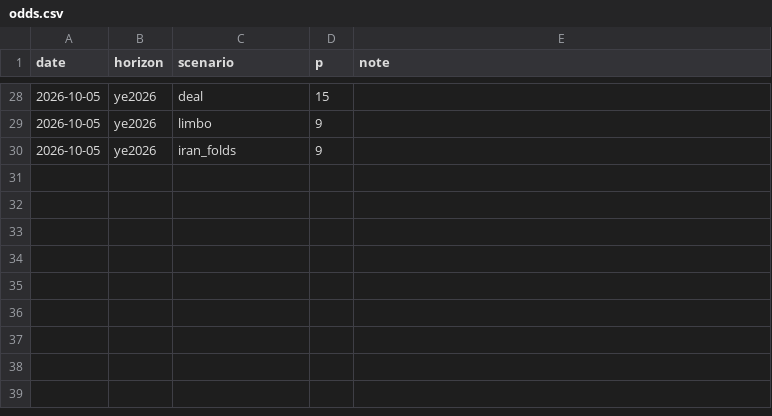
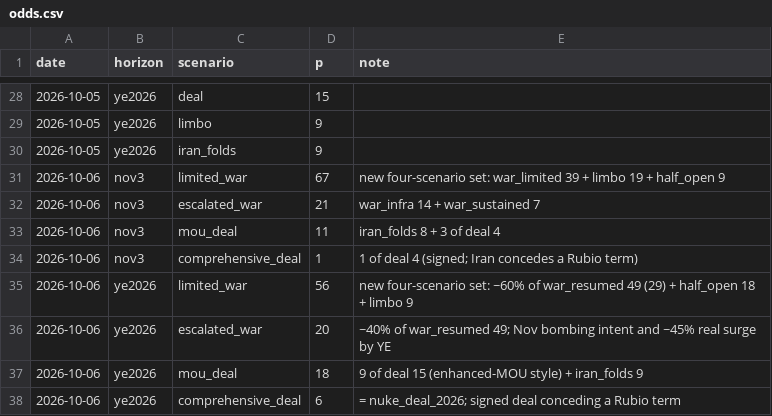
Before and after one commit to abrandt1897/GeoBrief, a CSV file: data/odds.csv, drawn as a sheet; only a part is shown, gaps mark what is left out; the diff names each change by its address in the sheet, - before the commit and + after, or states it on an @@ line.

```diff
--- a/data/odds.csv
+++ b/data/odds.csv
+row 31: 2026-10-06 | nov3 | limited_war | 67 | new four-scenario set: war_limited 39 + limbo 19 + half_open 9
+row 32: 2026-10-06 | nov3 | escalated_war | 21 | war_infra 14 + war_sustained 7
+row 33: 2026-10-06 | nov3 | mou_deal | 11 | iran_folds 8 + 3 of deal 4
+row 34: 2026-10-06 | nov3 | comprehensive_deal | 1 | 1 of deal 4 (signed; Iran concedes a Rubio term)
+row 35: 2026-10-06 | ye2026 | limited_war | 56 | new four-scenario set: ~60% of war_resumed 49 (29) + half_open 18 + limbo 9
+row 36: 2026-10-06 | ye2026 | escalated_war | 20 | ~40% of war_resumed 49; Nov bombing intent and ~45% real surge by YE
+row 37: 2026-10-06 | ye2026 | mou_deal | 18 | 9 of deal 15 (enhanced-MOU style) + iran_folds 9
+row 38: 2026-10-06 | ye2026 | comprehensive_deal | 6 | = nuke_deal_2026; signed deal conceding a Rubio term
```
Also changed, not shown: data/scenarios.csv, 10 other files.
